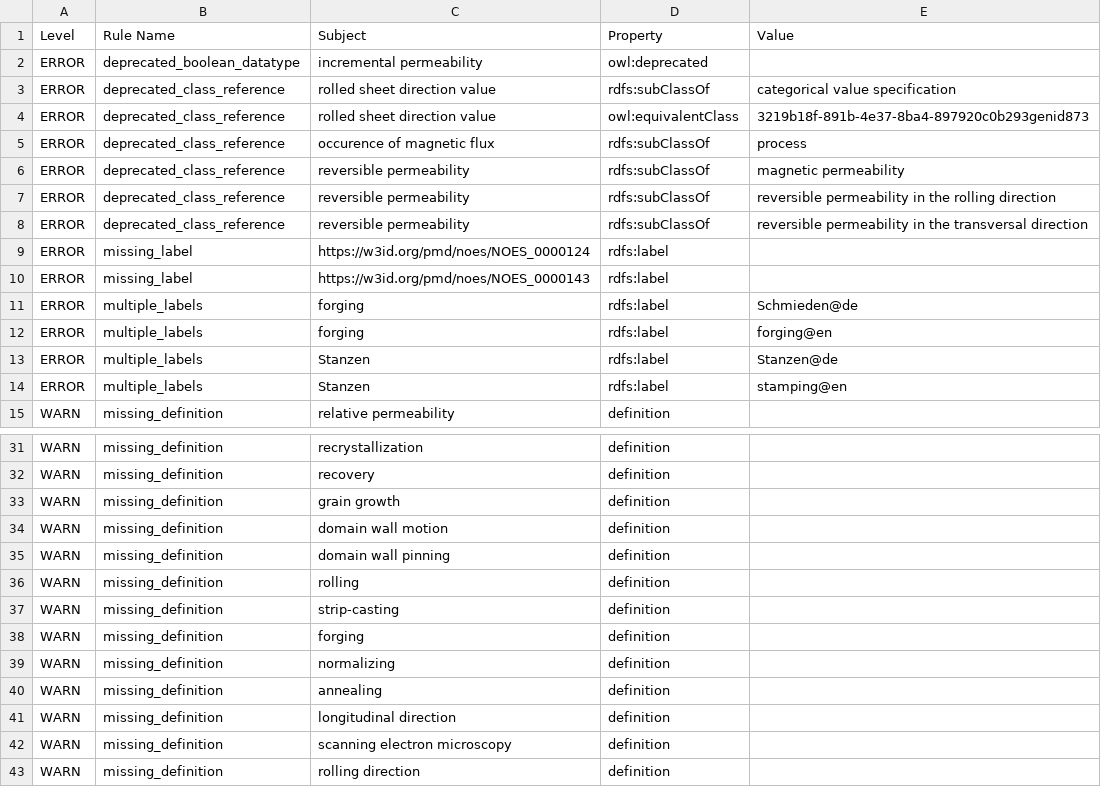
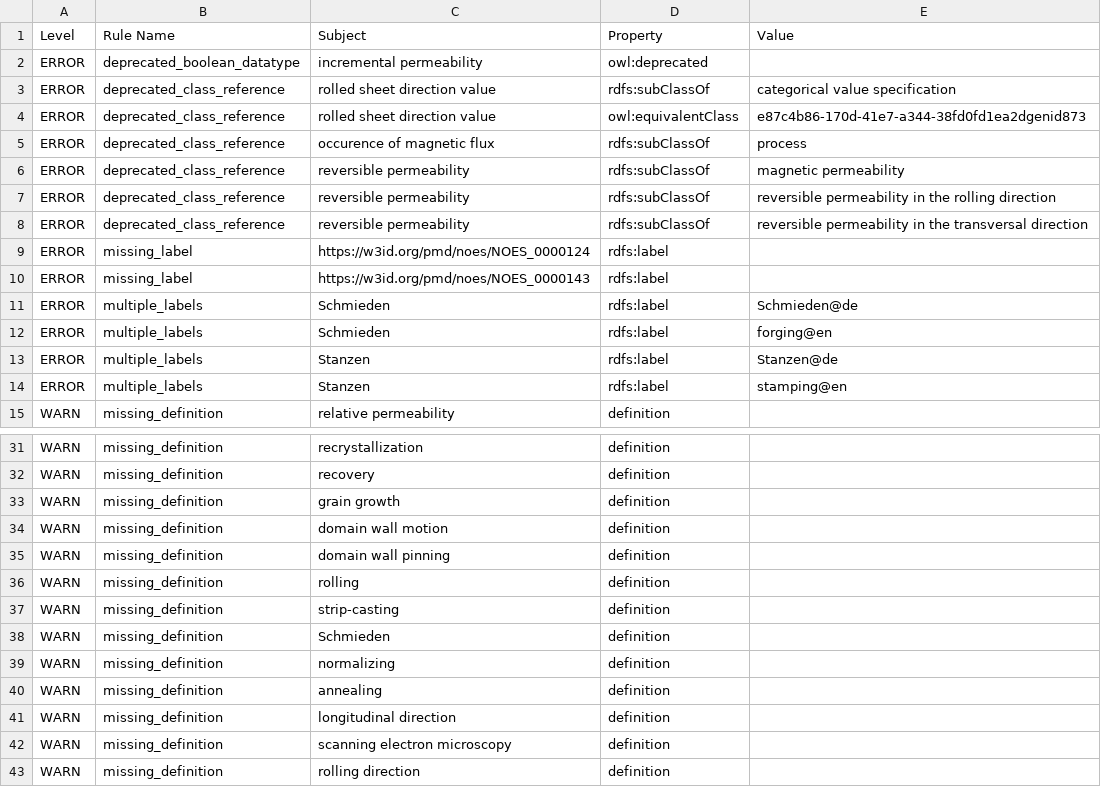
Before and after one commit to cmllezr/NOES-Onto, a TSV file: src/ontology/reports/noes-edit.owl-obo-report.tsv, drawn as a sheet; only a part is shown, gaps mark what is left out.

```diff
--- a/src/ontology/reports/noes-edit.owl-obo-report.tsv
+++ b/src/ontology/reports/noes-edit.owl-obo-report.tsv
@@ -3,3 +3,3 @@ ERROR	deprecated_boolean_datatype	incremental permeability	owl:deprecated
 ERROR	deprecated_class_reference	rolled sheet direction value	rdfs:subClassOf	categorical value specification
-ERROR	deprecated_class_reference	rolled sheet direction value	owl:equivalentClass	3219b18f-891b-4e37-8ba4-897920c0b293genid873
+ERROR	deprecated_class_reference	rolled sheet direction value	owl:equivalentClass	e87c4b86-170d-41e7-a344-38fd0fd1ea2dgenid873
 ERROR	deprecated_class_reference	occurence of magnetic flux	rdfs:subClassOf	process
@@ -10,4 +10,4 @@ ERROR	missing_label	https://w3id.org/pmd/noes/NOES_0000124	rdfs:label
 ERROR	missing_label	https://w3id.org/pmd/noes/NOES_0000143	rdfs:label	
-ERROR	multiple_labels	forging	rdfs:label	Schmieden@de
-ERROR	multiple_labels	forging	rdfs:label	forging@en
+ERROR	multiple_labels	Schmieden	rdfs:label	Schmieden@de
+ERROR	multiple_labels	Schmieden	rdfs:label	forging@en
 ERROR	multiple_labels	Stanzen	rdfs:label	Stanzen@de
@@ -37,3 +37,3 @@ WARN	missing_definition	rolling	definition
 WARN	missing_definition	strip-casting	definition	
-WARN	missing_definition	forging	definition	
+WARN	missing_definition	Schmieden	definition	
 WARN	missing_definition	normalizing	definition	
```
Also changed, not shown: 12 other files.
